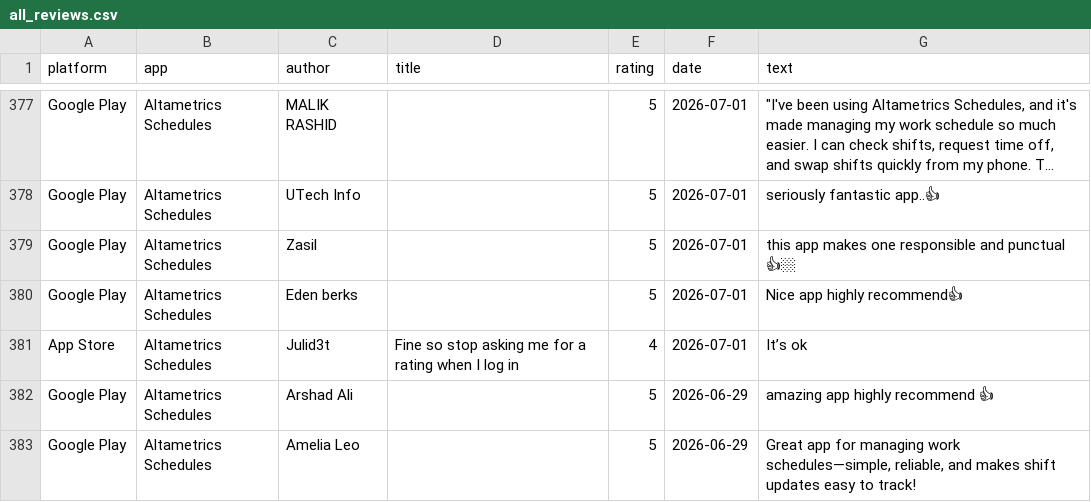
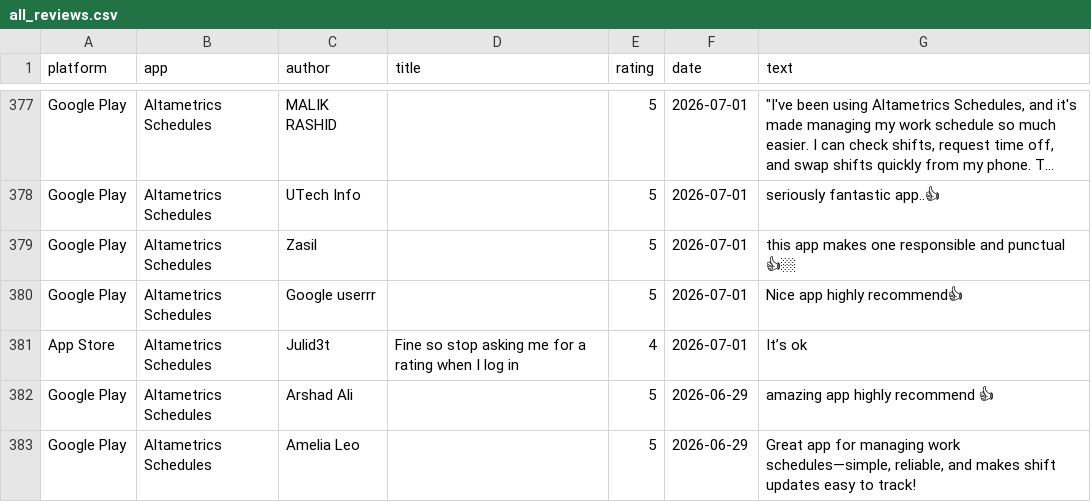
Before and after one commit to gauravbeniwal9098/review-dashboard, a CSV file: all_reviews.csv, drawn as a sheet; only a part is shown, gaps mark what is left out; long unchanged cells end in ….

```diff
--- a/all_reviews.csv
+++ b/all_reviews.csv
@@ -379,3 +379,3 @@ Google Play,Altametrics Schedules,UTech Info,,5,2026-07-01,seriously fantastic a
 Google Play,Altametrics Schedules,Zasil,,5,2026-07-01,this app makes one responsible and punctual 👍🏼
-Google Play,Altametrics Schedules,Eden berks,,5,2026-07-01,Nice app highly recommend👍
+Google Play,Altametrics Schedules,Google userrr,,5,2026-07-01,Nice app highly recommend👍
 App Store,Altametrics Schedules,Julid3t,Fine so stop asking me for a rating when I log in,4,2026-07-01,It’s ok
```
Also changed, not shown: 2 other files.
